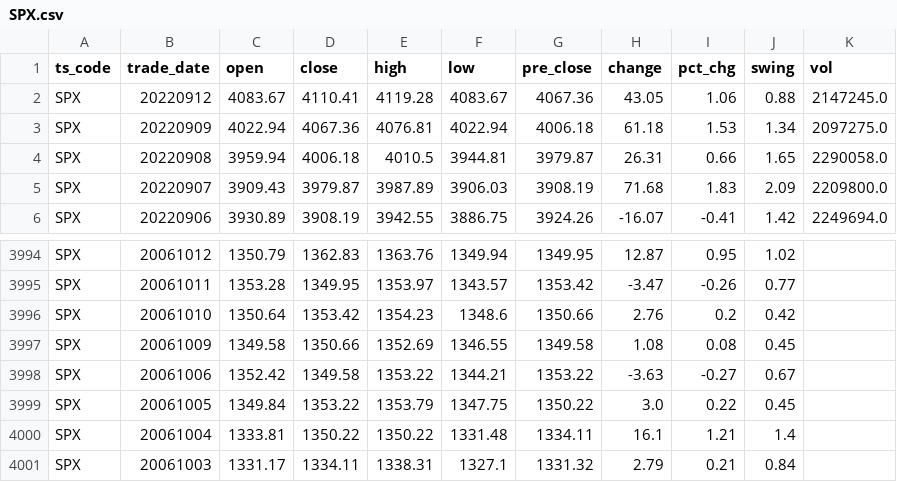
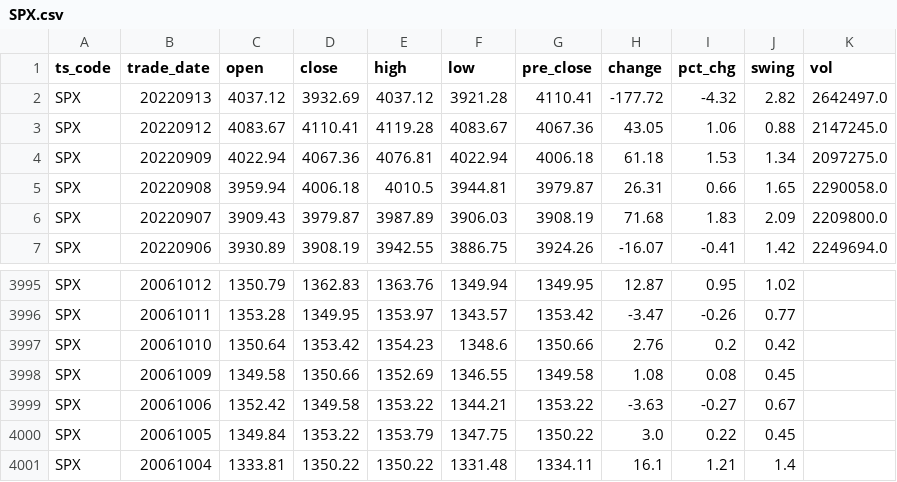
Before and after one commit to Rain1047/Short_Mid_Trend_Trading_System, a CSV file: strategy/strategy01_select/select_downtrend/SPX.csv, drawn as a sheet; only a part is shown, gaps mark what is left out.

```diff
--- a/strategy/strategy01_select/select_downtrend/SPX.csv
+++ b/strategy/strategy01_select/select_downtrend/SPX.csv
@@ -1,2 +1,3 @@
 ts_code,trade_date,open,close,high,low,pre_close,change,pct_chg,swing,vol
+SPX,20220913,4037.12,3932.69,4037.12,3921.28,4110.41,-177.72,-4.32,2.82,2642497.0
 SPX,20220912,4083.67,4110.41,4119.28,4083.67,4067.36,43.05,1.06,0.88,2147245.0
@@ -4000,2 +4001 @@ SPX,20061005,1349.84,1353.22,1353.79,1347.75,1350.22,3.0,0.22,0.45,
 SPX,20061004,1333.81,1350.22,1350.22,1331.48,1334.11,16.1,1.21,1.4,
-SPX,20061003,1331.17,1334.11,1338.31,1327.1,1331.32,2.79,0.21,0.84,
```
Also changed, not shown: 6 other files.
